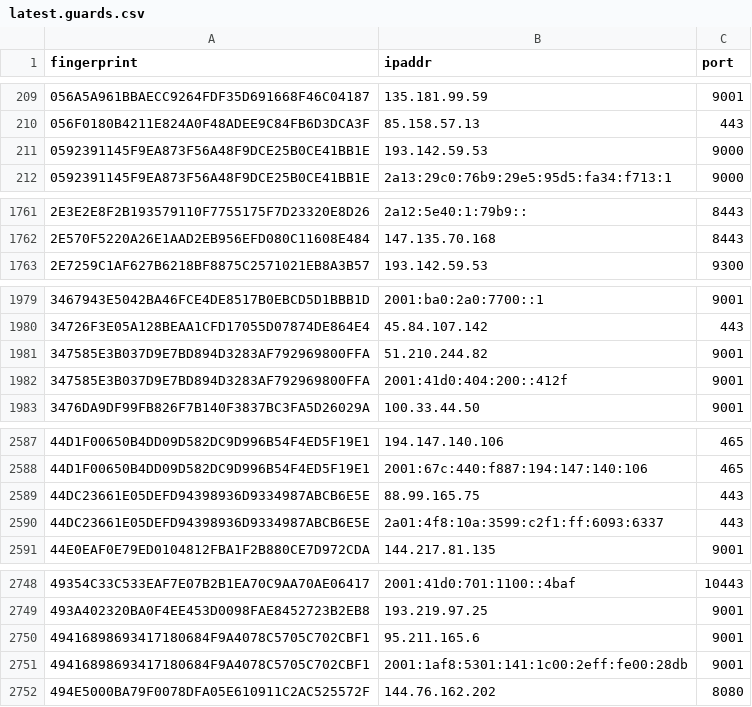
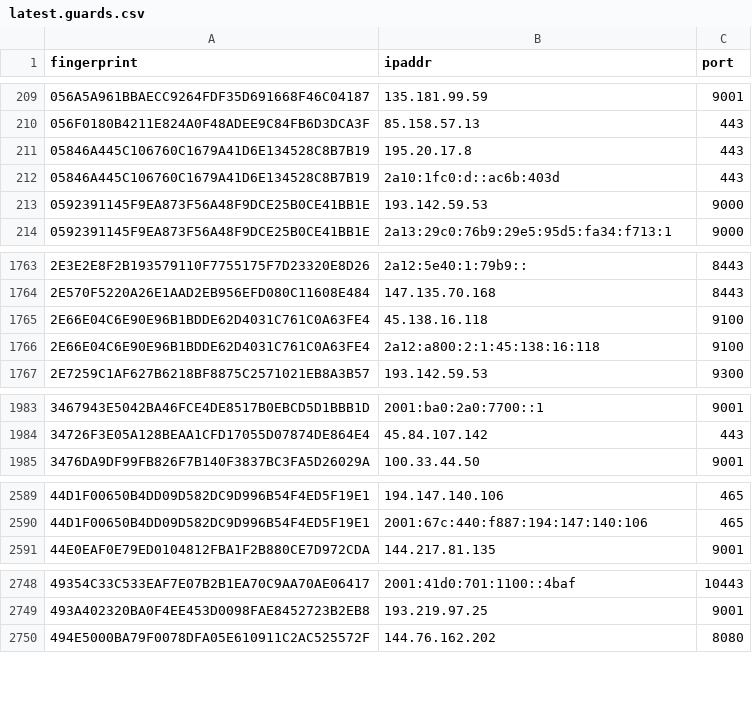
Before and after one commit to sec-js/tor-nodes, a CSV file: latest.guards.csv, drawn as a sheet; only a part is shown, gaps mark what is left out; removed rows and columns are numbered as before the commit, all else as after; the diff covers the shown part only; the diff names each change by its address in the sheet, - before the commit and + after, or states it on an @@ line.

```diff
--- a/latest.guards.csv
+++ b/latest.guards.csv
+row 211: 05846A445C106760C1679A41D6E134528C8B7B19 | 195.20.17.8 | 443
+row 212: 05846A445C106760C1679A41D6E134528C8B7B19 | 2a10:1fc0:d::ac6b:403d | 443
+row 1765: 2E66E04C6E90E96B1BDDE62D4031C761C0A63FE4 | 45.138.16.118 | 9100
+row 1766: 2E66E04C6E90E96B1BDDE62D4031C761C0A63FE4 | 2a12:a800:2:1:45:138:16:118 | 9100
-row 1981: 347585E3B037D9E7BD894D3283AF792969800FFA | 51.210.244.82 | 9001
-row 1982: 347585E3B037D9E7BD894D3283AF792969800FFA | 2001:41d0:404:200::412f | 9001
-row 2589: 44DC23661E05DEFD94398936D9334987ABCB6E5E | 88.99.165.75 | 443
-row 2590: 44DC23661E05DEFD94398936D9334987ABCB6E5E | 2a01:4f8:10a:3599:c2f1:ff:6093:6337 | 443
-row 2750: 49416898693417180684F9A4078C5705C702CBF1 | 95.211.165.6 | 9001
-row 2751: 49416898693417180684F9A4078C5705C702CBF1 | 2001:1af8:5301:141:1c00:2eff:fe00:28db | 9001
```
Also changed, not shown: 16 added rows, 11 removed rows and 2 edited cells elsewhere in this file, latest.all.csv, latest.exits.csv.
